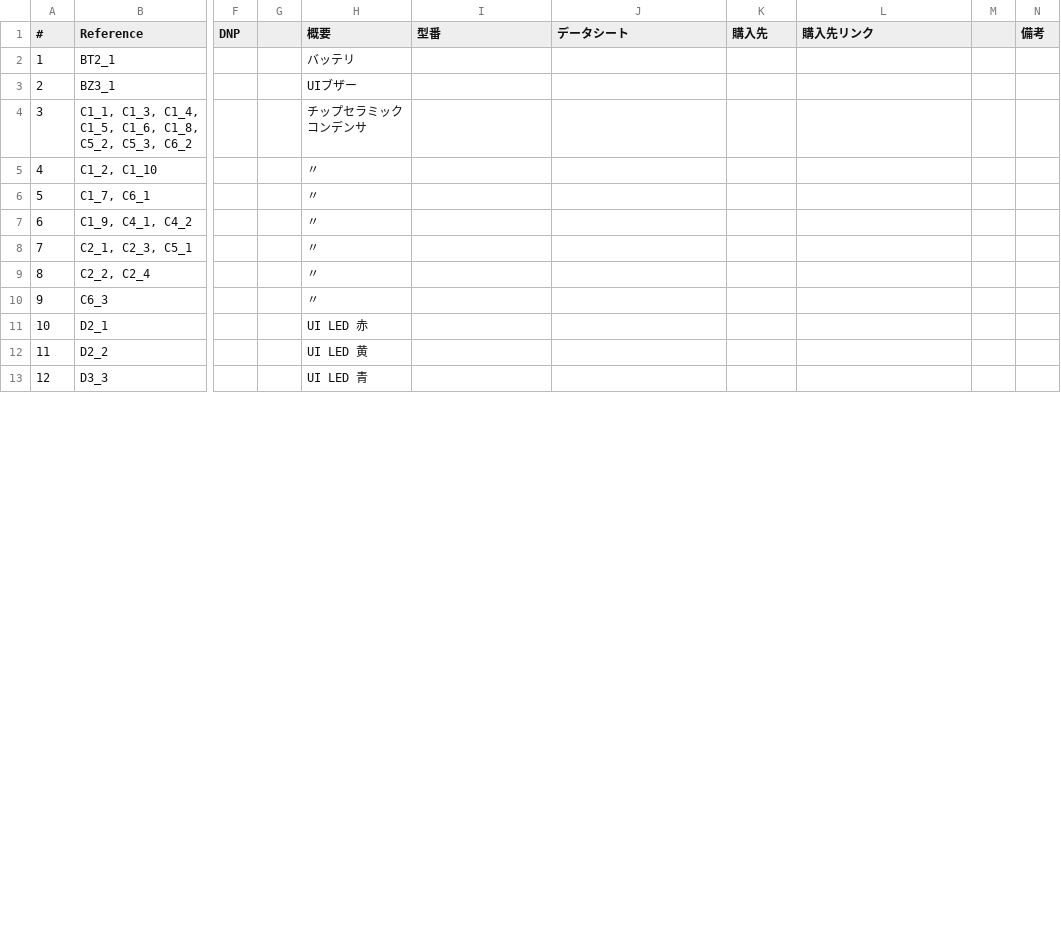
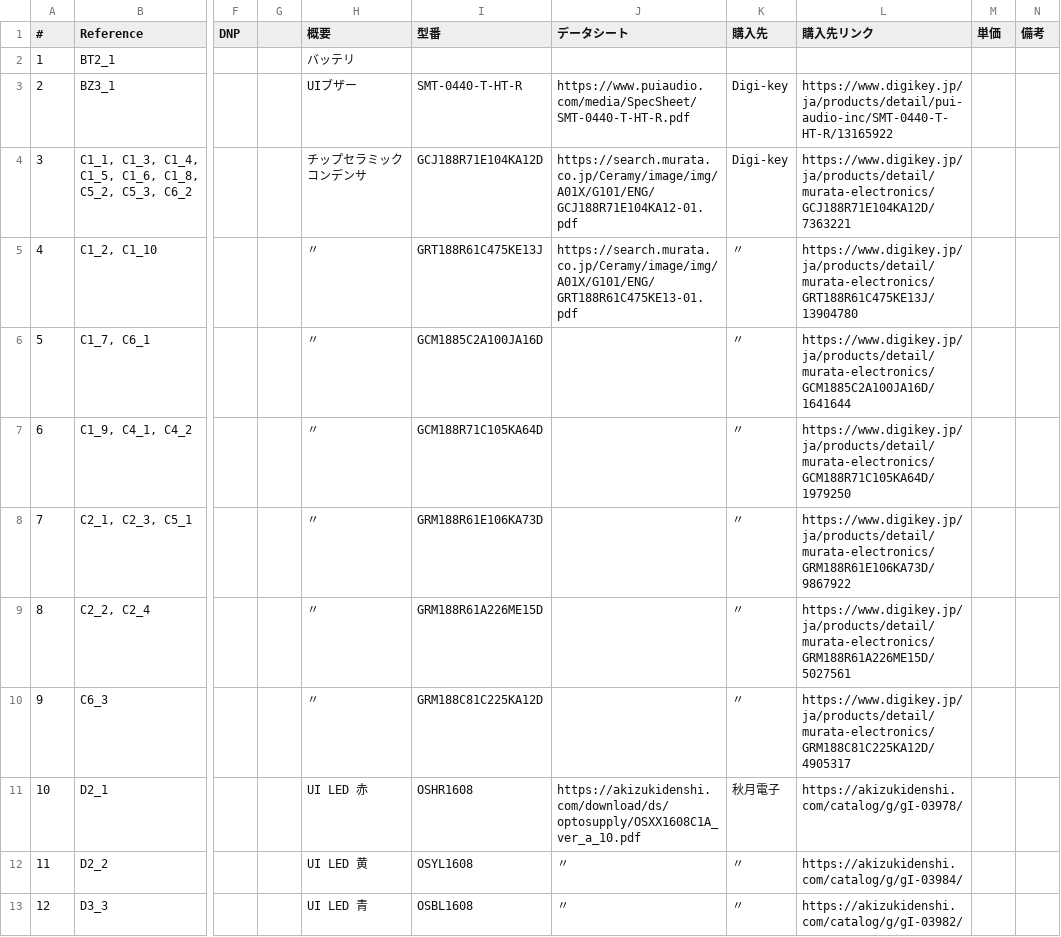
Before and after one commit to KuraZuzu/fast_respect, a CSV file: fast_respect.csv, drawn as a sheet; only a part is shown, gaps mark what is left out; the diff covers the shown part only; the diff names each change by its address in the sheet, - before the commit and + after, or states it on an @@ line.

```diff
--- a/fast_respect.csv
+++ b/fast_respect.csv
-M1: (empty)
+M1: 単価
-I3 (型番): (empty)
+I3 (型番): SMT-0440-T-HT-R
-J3 (データシート): (empty)
+J3 (データシート): https://www.puiaudio.com/media/SpecSheet/SMT-0440-T-HT-R.pdf
-K3:K4 (購入先): (empty)
+K3:K4 (購入先): Digi-key
-L3 (購入先リンク): (empty)
+L3 (購入先リンク): https://www.digikey.jp/ja/products/detail/pui-audio-inc/SMT-0440-T-HT-R/13165922
-I4 (型番): (empty)
+I4 (型番): GCJ188R71E104KA12D
-J4 (データシート): (empty)
+J4 (データシート): https://search.murata.co.jp/Ceramy/image/img/A01X/G101/ENG/GCJ188R71E104KA12-01.pdf
-L4 (購入先リンク): (empty)
+L4 (購入先リンク): https://www.digikey.jp/ja/products/detail/murata-electronics/GCJ188R71E104KA12D/7363221
-I5 (型番): (empty)
+I5 (型番): GRT188R61C475KE13J
-J5 (データシート): (empty)
+J5 (データシート): https://search.murata.co.jp/Ceramy/image/img/A01X/G101/ENG/GRT188R61C475KE13-01.pdf
-K5:K10 (購入先): (empty)
+K5:K10 (購入先): 〃
-L5 (購入先リンク): (empty)
+L5 (購入先リンク): https://www.digikey.jp/ja/products/detail/murata-electronics/GRT188R61C475KE13J/13904780
-I6 (型番): (empty)
+I6 (型番): GCM1885C2A100JA16D
-L6 (購入先リンク): (empty)
+L6 (購入先リンク): https://www.digikey.jp/ja/products/detail/murata-electronics/GCM1885C2A100JA16D/1641644
-I7 (型番): (empty)
+I7 (型番): GCM188R71C105KA64D
-L7 (購入先リンク): (empty)
+L7 (購入先リンク): https://www.digikey.jp/ja/products/detail/murata-electronics/GCM188R71C105KA64D/1979250
-I8 (型番): (empty)
+I8 (型番): GRM188R61E106KA73D
-L8 (購入先リンク): (empty)
+L8 (購入先リンク): https://www.digikey.jp/ja/products/detail/murata-electronics/GRM188R61E106KA73D/9867922
-I9 (型番): (empty)
+I9 (型番): GRM188R61A226ME15D
-L9 (購入先リンク): (empty)
+L9 (購入先リンク): https://www.digikey.jp/ja/products/detail/murata-electronics/GRM188R61A226ME15D/5027561
-I10 (型番): (empty)
+I10 (型番): GRM188C81C225KA12D
-L10 (購入先リンク): (empty)
+L10 (購入先リンク): https://www.digikey.jp/ja/products/detail/murata-electronics/GRM188C81C225KA12D/4905317
-I11 (型番): (empty)
+I11 (型番): OSHR1608
-J11 (データシート): (empty)
+J11 (データシート): https://akizukidenshi.com/download/ds/optosupply/OSXX1608C1A_ver_a_10.pdf
-K11 (購入先): (empty)
+K11 (購入先): 秋月電子
-L11 (購入先リンク): (empty)
+L11 (購入先リンク): https://akizukidenshi.com/catalog/g/gI-03978/
-I12 (型番): (empty)
+I12 (型番): OSYL1608
-J12:J13 (データシート): (empty)
+J12:J13 (データシート): 〃
-K12:K13 (購入先): (empty)
+K12:K13 (購入先): 〃
-L12 (購入先リンク): (empty)
+L12 (購入先リンク): https://akizukidenshi.com/catalog/g/gI-03984/
-I13 (型番): (empty)
+I13 (型番): OSBL1608
-L13 (購入先リンク): (empty)
+L13 (購入先リンク): https://akizukidenshi.com/catalog/g/gI-03982/
```
Also changed, not shown: 2 added rows and 83 edited cells elsewhere in this file, 1 other file.
